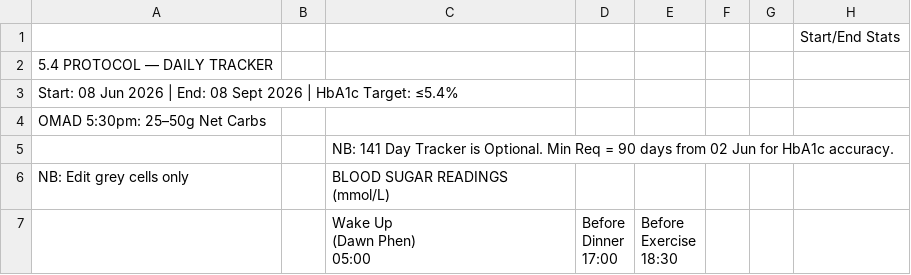
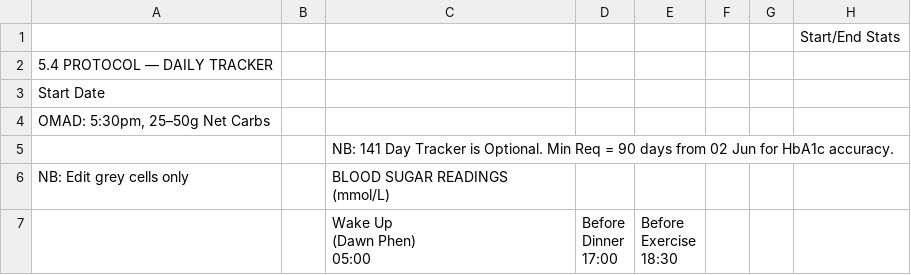
Before and after one commit to Declan2501/54-protocol, a CSV file: data.csv, drawn as a sheet; only a part is shown; the diff names each change by its address in the sheet, - before the commit and + after, or states it on an @@ line.

Commit message:
Auto update data.csv

```diff
--- a/data.csv
+++ b/data.csv
-A3: Start: 08 Jun 2026 | End: 08 Sept 2026 | HbA1c Target: ≤5.4%
+A3: Start Date
-A4: OMAD 5:30pm: 25–50g Net Carbs
+A4: OMAD: 5:30pm, 25–50g Net Carbs
```
